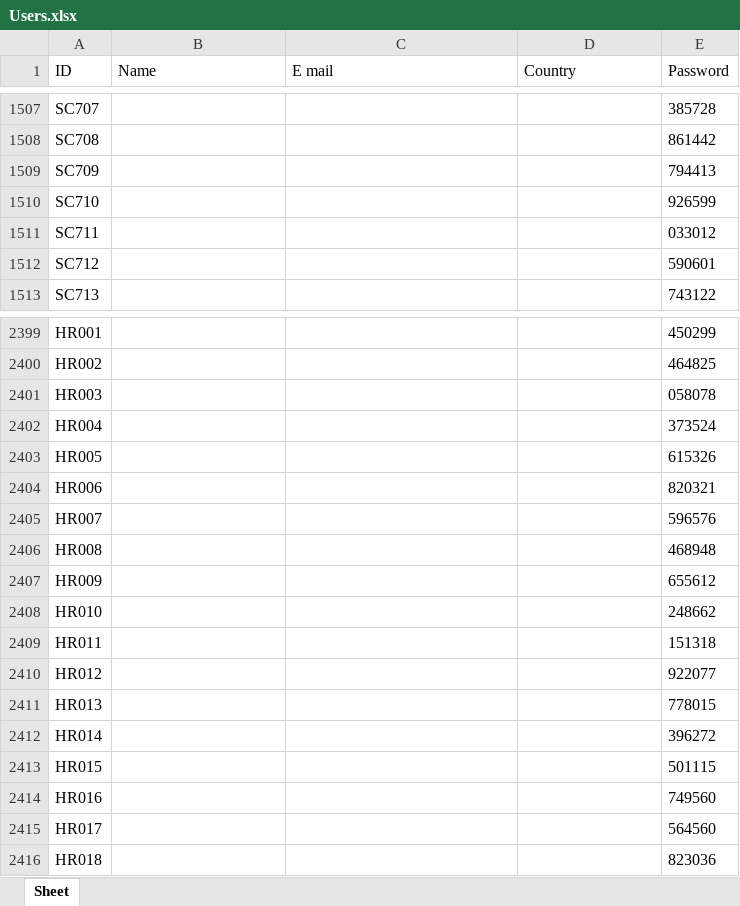
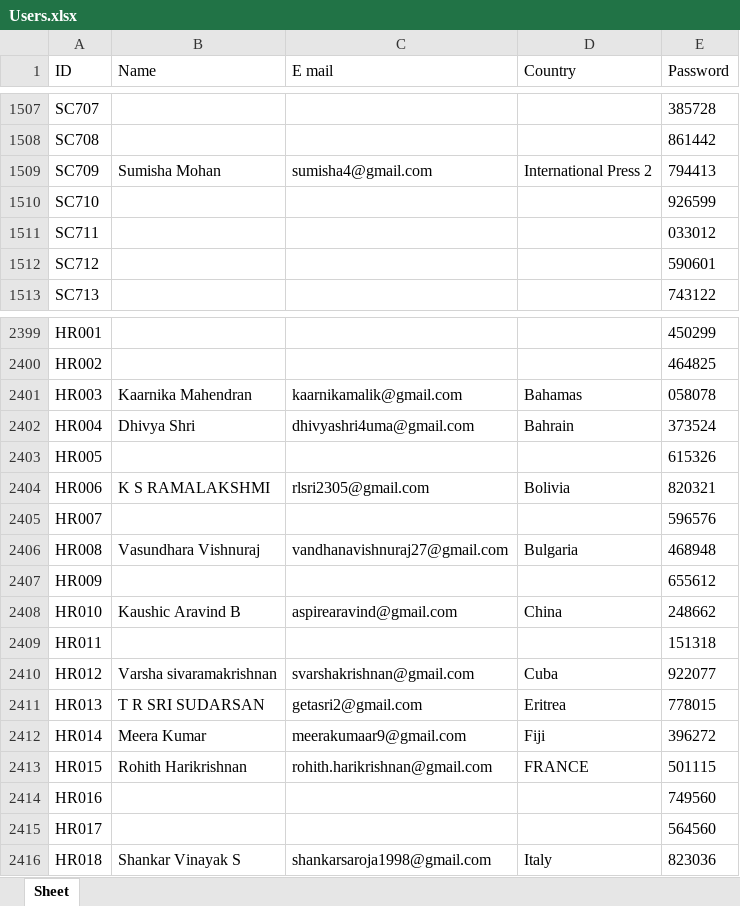
Before and after one commit to MaheshBharadwaj/SSN-MUN-Website, an Excel workbook: static/Users.xlsx, sheet Sheet, drawn as a sheet; only a part is shown, gaps mark what is left out; values as stored, in another font and other column widths than the file's, no borders; the diff covers the shown part only; the diff names each change by its address in the sheet, - before the commit and + after, or states it on an @@ line.

```diff
--- a/static/Users.xlsx (sheet Sheet)
+++ b/static/Users.xlsx (sheet Sheet)
-B1509 (Name): (empty)
+B1509 (Name): Sumisha Mohan
-C1509 (E mail): (empty)
+C1509 (E mail): sumisha4@gmail.com
-D1509 (Country): (empty)
+D1509 (Country): International Press 2
-B2401 (Name): (empty)
+B2401 (Name): Kaarnika Mahendran
-C2401 (E mail): (empty)
+C2401 (E mail): kaarnikamalik@gmail.com
-D2401 (Country): (empty)
+D2401 (Country): Bahamas
-B2402 (Name): (empty)
+B2402 (Name): Dhivya Shri
-C2402 (E mail): (empty)
+C2402 (E mail): dhivyashri4uma@gmail.com
-D2402 (Country): (empty)
+D2402 (Country): Bahrain
-B2404 (Name): (empty)
+B2404 (Name): K S RAMALAKSHMI
-C2404 (E mail): (empty)
+C2404 (E mail): rlsri2305@gmail.com
-D2404 (Country): (empty)
+D2404 (Country): Bolivia
-B2406 (Name): (empty)
+B2406 (Name): Vasundhara Vishnuraj
-C2406 (E mail): (empty)
+C2406 (E mail): vandhanavishnuraj27@gmail.com
-D2406 (Country): (empty)
+D2406 (Country): Bulgaria
-B2408 (Name): (empty)
+B2408 (Name): Kaushic Aravind B
-C2408 (E mail): (empty)
+C2408 (E mail): aspirearavind@gmail.com
-D2408 (Country): (empty)
+D2408 (Country): China
-B2410 (Name): (empty)
+B2410 (Name): Varsha sivaramakrishnan
-C2410 (E mail): (empty)
+C2410 (E mail): svarshakrishnan@gmail.com
-D2410 (Country): (empty)
+D2410 (Country): Cuba
-B2411 (Name): (empty)
+B2411 (Name): T R SRI SUDARSAN
-C2411 (E mail): (empty)
+C2411 (E mail): getasri2@gmail.com
-D2411 (Country): (empty)
+D2411 (Country): Eritrea
-B2412 (Name): (empty)
+B2412 (Name): Meera Kumar
-C2412 (E mail): (empty)
+C2412 (E mail): meerakumaar9@gmail.com
-D2412 (Country): (empty)
+D2412 (Country): Fiji
-B2413 (Name): (empty)
+B2413 (Name): Rohith Harikrishnan
-C2413 (E mail): (empty)
+C2413 (E mail): rohith.harikrishnan@gmail.com
-D2413 (Country): (empty)
+D2413 (Country): FRANCE
-B2416 (Name): (empty)
+B2416 (Name): Shankar Vinayak S
-C2416 (E mail): (empty)
+C2416 (E mail): shankarsaroja1998@gmail.com
-D2416 (Country): (empty)
+D2416 (Country): Italy
```
Also changed, not shown: 471 edited cells elsewhere in this sheet, 12 other files.
